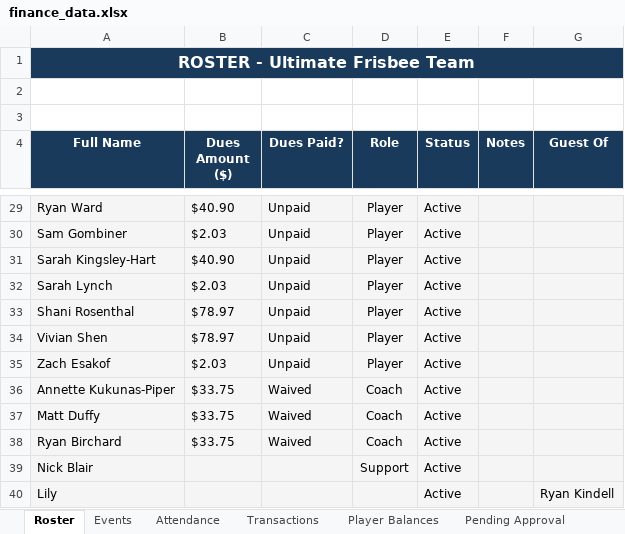
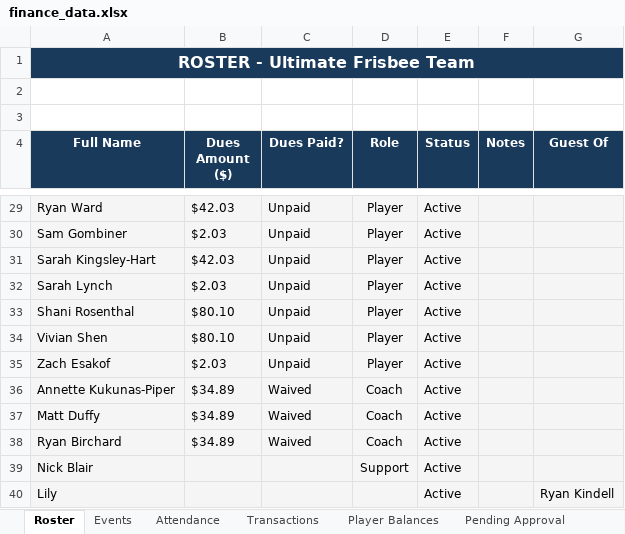
Before and after one commit to jakepmurray/port-finances-26, an Excel workbook: finance_data.xlsx, sheet Roster, drawn as a sheet; only a part is shown, gaps mark what is left out; values as stored, in another font and other column widths than the file's, no borders; charts and pictures not drawn; the diff covers the shown part only; the diff names each change by its address in the sheet, - before the commit and + after, or states it on an @@ line.

```diff
--- a/finance_data.xlsx (sheet Roster)
+++ b/finance_data.xlsx (sheet Roster)
-B29 (Dues Amount ($)): $40.90
+B29 (Dues Amount ($)): $42.03
-B31 (Dues Amount ($)): $40.90
+B31 (Dues Amount ($)): $42.03
-B33:B34 (Dues Amount ($)): $78.97
+B33:B34 (Dues Amount ($)): $80.10
-B36:B38 (Dues Amount ($)): $33.75
+B36:B38 (Dues Amount ($)): $34.89
```
Also changed, not shown: 21 edited cells elsewhere in this sheet, sheet Player Balances, sheet Attendance, sheet Dashboard.
